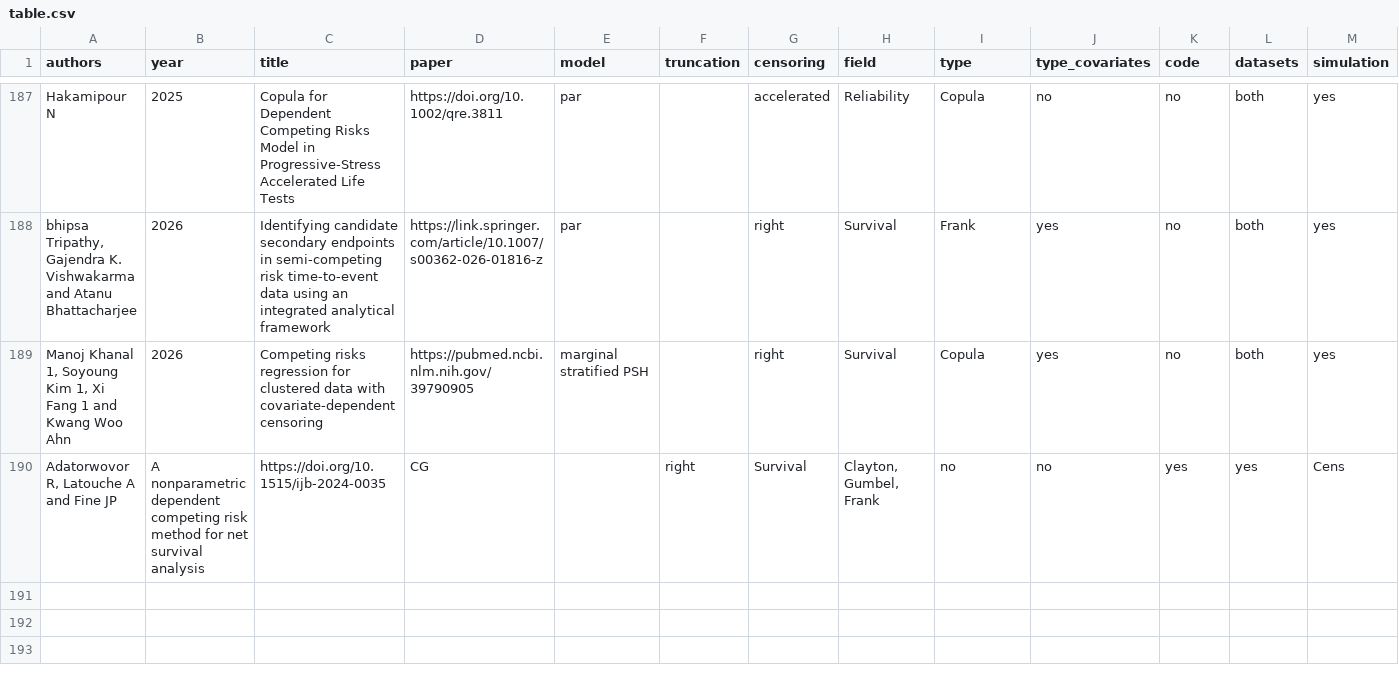
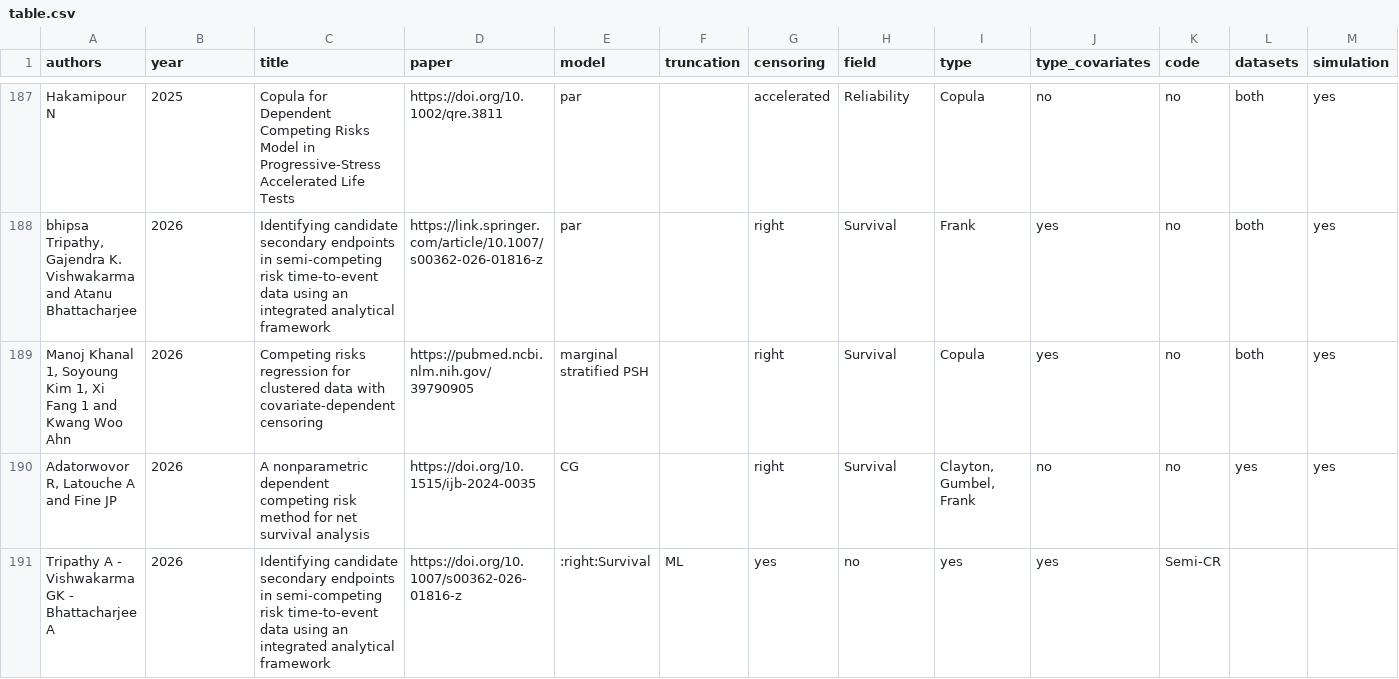
Before and after one commit to jmajakwara/Copula-CR, a CSV file: table.csv, drawn as a sheet; only a part is shown, gaps mark what is left out; removed rows and columns are numbered as before the commit, all else as after; rows hold the shown columns only; the diff names each change by its address in the sheet, - before the commit and + after, or states it on an @@ line.

Commit message:
Update with another paper

```diff
--- a/table.csv
+++ b/table.csv
-row 190: Adatorwovor R, Latouche A and Fine JP | A nonparametric dependent competing risk method for net survival analysis | https://doi.org/10.1515/ijb-2024-0035 | CG |  | right | Survival | Clayton, Gumbel, Frank | no | no | yes | yes | Cens
+row 190: Adatorwovor R, Latouche A and Fine JP | 2026 | A nonparametric dependent competing risk method for net survival analysis | https://doi.org/10.1515/ijb-2024-0035 | CG |  | right | Survival | Clayton, Gumbel, Frank | no | no | yes | yes
+row 191: Tripathy A - Vishwakarma GK - Bhattacharjee A | 2026 | Identifying candidate secondary endpoints in semi-competing risk time-to-event data using an integrated analytical framework | https://doi.org/10.1007/s00362-026-01816-z | :right:Survival | ML | yes | no | yes | yes | Semi-CR
```
